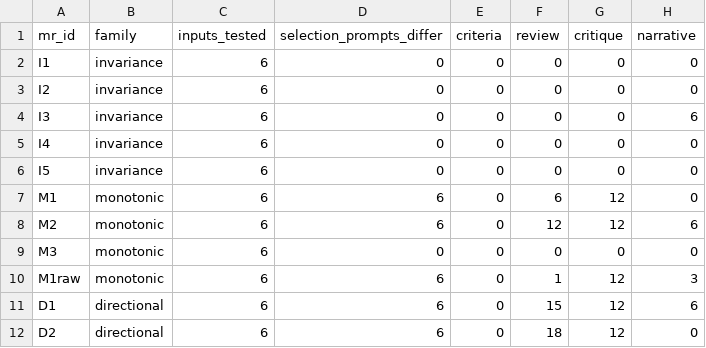
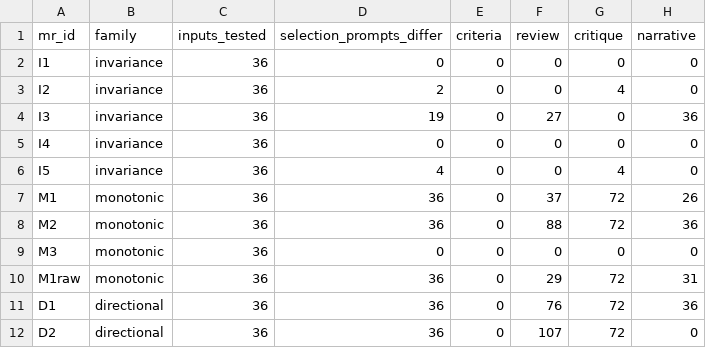
Before and after one commit to mittalparidhi/tse_assignment, a CSV file: results/diagnosis/prompt_sensitivity.csv, drawn as a sheet.

```diff
--- a/results/diagnosis/prompt_sensitivity.csv
+++ b/results/diagnosis/prompt_sensitivity.csv
@@ -1,12 +1,12 @@
 mr_id,family,inputs_tested,selection_prompts_differ,criteria,review,critique,narrative
-I1,invariance,6,0,0,0,0,0
-I2,invariance,6,0,0,0,0,0
-I3,invariance,6,0,0,0,0,6
-I4,invariance,6,0,0,0,0,0
-I5,invariance,6,0,0,0,0,0
-M1,monotonic,6,6,0,6,12,0
-M2,monotonic,6,6,0,12,12,6
-M3,monotonic,6,0,0,0,0,0
-M1raw,monotonic,6,6,0,1,12,3
-D1,directional,6,6,0,15,12,6
-D2,directional,6,6,0,18,12,0
+I1,invariance,36,0,0,0,0,0
+I2,invariance,36,2,0,0,4,0
+I3,invariance,36,19,0,27,0,36
+I4,invariance,36,0,0,0,0,0
+I5,invariance,36,4,0,0,4,0
+M1,monotonic,36,36,0,37,72,26
+M2,monotonic,36,36,0,88,72,36
+M3,monotonic,36,0,0,0,0,0
+M1raw,monotonic,36,36,0,29,72,31
+D1,directional,36,36,0,76,72,36
+D2,directional,36,36,0,107,72,0
```
Also changed, not shown: 11 other files.
